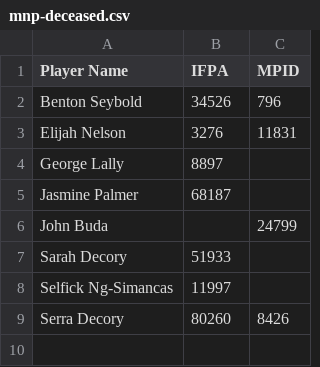
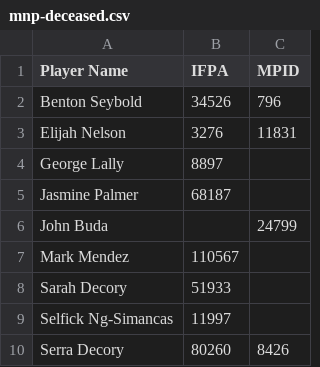
Before and after one commit to madcock/IPR, a CSV file: mnp-deceased.csv, drawn as a sheet.

Commit message:
Update mnp-deceased.csv

```diff
--- a/mnp-deceased.csv
+++ b/mnp-deceased.csv
@@ -6,2 +6,3 @@ Jasmine Palmer,68187,
 John Buda,,24799
+Mark Mendez,110567,
 Sarah Decory,51933,
```
